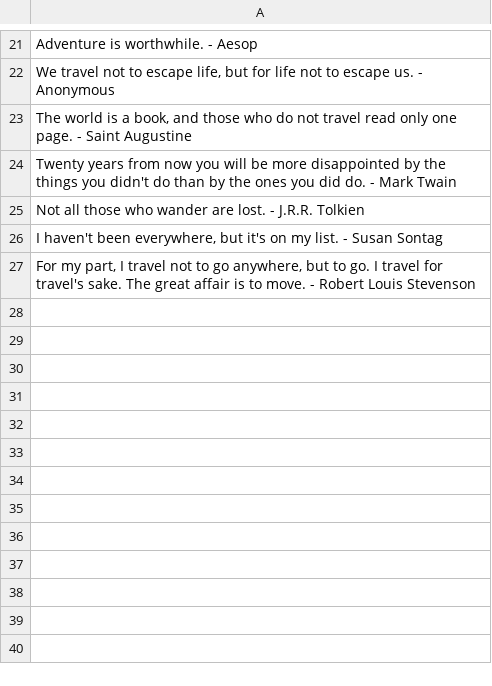
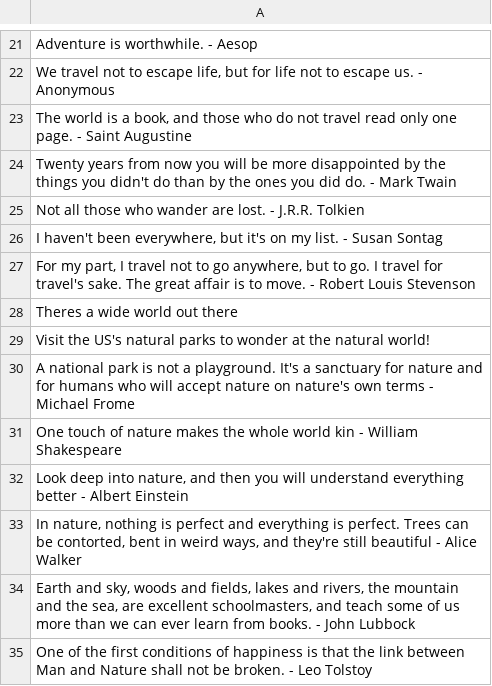
Before and after one commit to rmartinshort/Np_instagram_bot, a CSV file: data/captions_list.csv, drawn as a sheet; only a part is shown, gaps mark what is left out; the diff names each change by its address in the sheet, - before the commit and + after, or states it on an @@ line.

```diff
--- a/data/captions_list.csv
+++ b/data/captions_list.csv
+row 28: Theres a wide world out there
+row 29: Visit the US's natural parks to wonder at the natural world!
+row 30: A national park is not a playground. It's a sanctuary for nature and for humans who will accept nature on nature's own terms - Michael Frome
+row 31: One touch of nature makes the whole world kin - William Shakespeare
+row 32: Look deep into nature, and then you will understand everything better - Albert Einstein
+row 33: In nature, nothing is perfect and everything is perfect. Trees can be contorted, bent in weird ways, and they're still beautiful - Alice Walker
+row 34: Earth and sky, woods and fields, lakes and rivers, the mountain and the sea, are excellent schoolmasters, and teach some of us more than we can ever learn from books. - John Lubbock
+row 35: One of the first conditions of happiness is that the link between Man and Nature shall not be broken. - Leo Tolstoy
```
Also changed, not shown: data/all_captions_with_class.csv.
